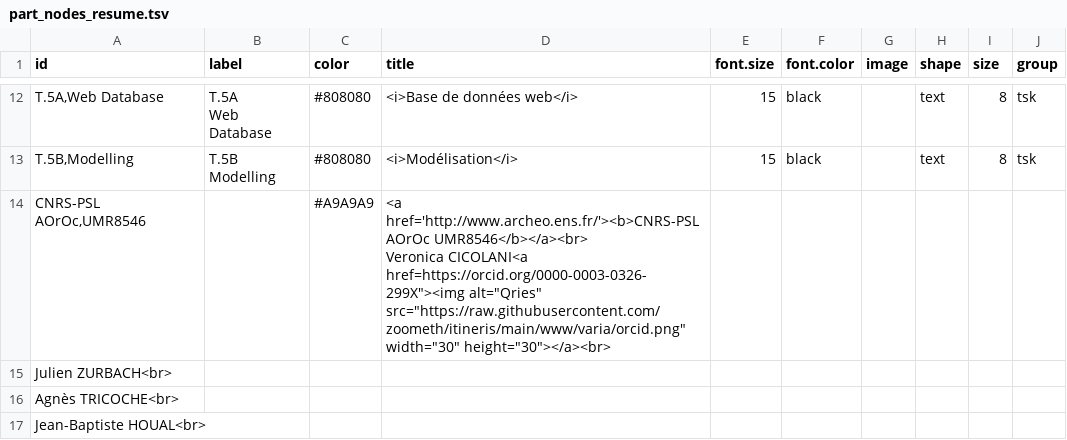
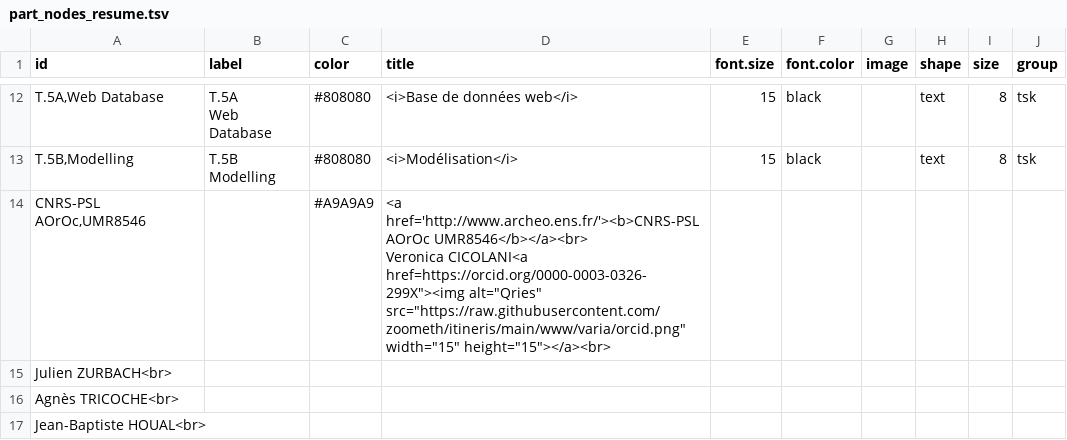
Before and after one commit to zoometh/itineris, a TSV file: data/part_nodes_resume.tsv, drawn as a sheet; only a part is shown, gaps mark what is left out.

Commit message:
bis

```diff
--- a/data/part_nodes_resume.tsv
+++ b/data/part_nodes_resume.tsv
@@ -22,4 +22,4 @@ Web Database"	"#808080"	"<i>Base de données web</i>"	15	"black"	""	"text"	8	"ts
 Modelling"	"#808080"	"<i>Modélisation</i>"	15	"black"	""	"text"	8	"tsk"
-"CNRS-PSL AOrOc,UMR8546"	""	"#A9A9A9"	"<a href='http://www.archeo.ens.fr/'><b>CNRS-PSL AOrOc UMR8546</b></a><br>
-             Veronica CICOLANI<a href="https://orcid.org/0000-0003-0326-299X"><img alt="Qries" src="https://raw.githubusercontent.com/zoometh/itineris/main/www/varia/orcid.png"  width="30" height="30"></a><br>
+"CNRS-PSL AOrOc,UMR8546"	""	"#A9A9A9"	"<a href='http://www.archeo.ens.fr/'><b>CNRS-PSL AOrOc UMR8546</b></a><br>
+             Veronica CICOLANI<a href="https://orcid.org/0000-0003-0326-299X"><img alt="Qries" src="https://raw.githubusercontent.com/zoometh/itineris/main/www/varia/orcid.png"  width="15" height="15"></a><br>
              Julien ZURBACH<br>
```
